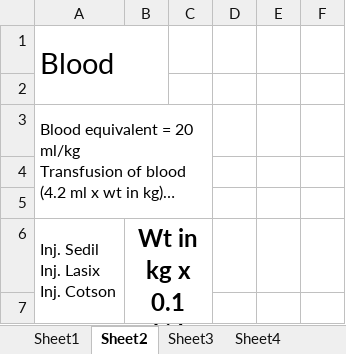
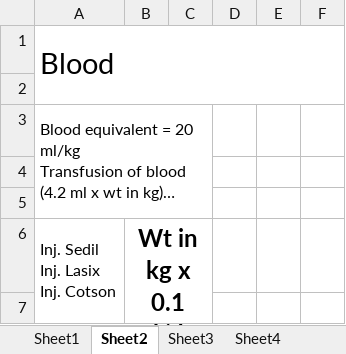
Before and after one commit to shahratin/notes, an Excel workbook: PaediatricDosage.xlsx, sheet Sheet2, drawn as a sheet; only a part is shown; long unchanged cells end in …; values as stored, in another font and other column widths than the file's, no borders; the diff names each change by its address in the sheet, - before the commit and + after, or states it on an @@ line.

```diff
--- a/PaediatricDosage.xlsx (sheet Sheet2)
+++ b/PaediatricDosage.xlsx (sheet Sheet2)
-A1:B2 merged
+A1:F2 merged
```
Also changed, not shown: sheet Sheet3, sheet Sheet4, sheet Sheet5, sheet Sheet6.
